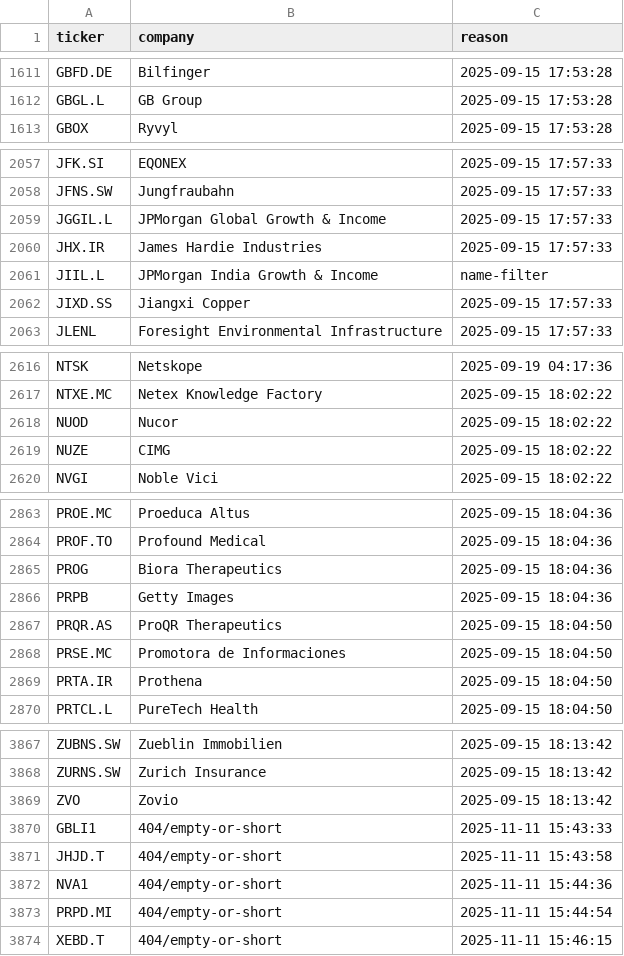
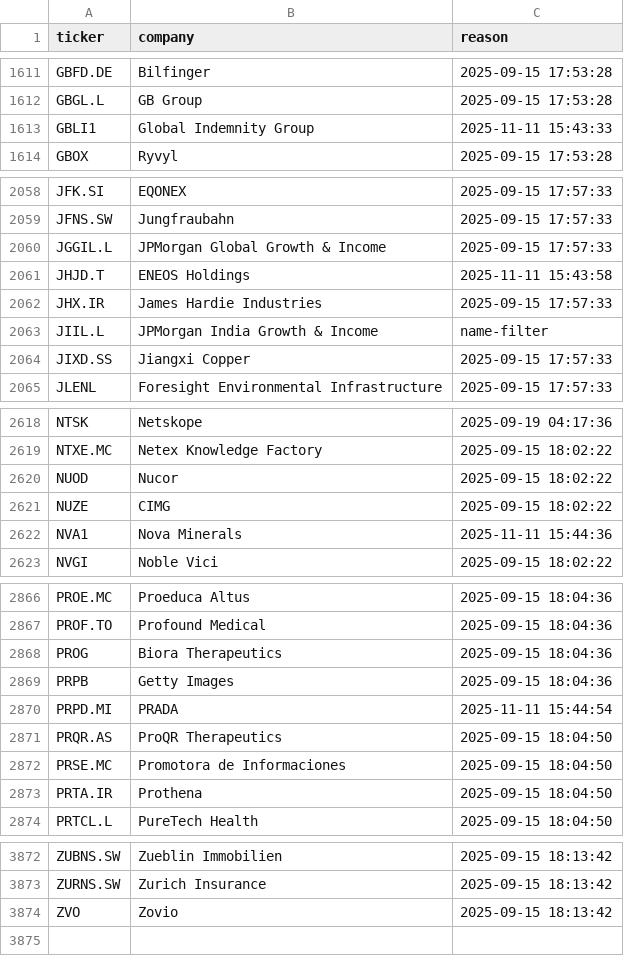
Before and after one commit to andrei1234D/GPT5, a CSV file: data/universe_rejects.csv, drawn as a sheet; only a part is shown, gaps mark what is left out; the diff covers the shown part only.

```diff
--- a/data/universe_rejects.csv
+++ b/data/universe_rejects.csv
@@ -1612,2 +1612,3 @@ GBFD.DE,Bilfinger,2025-09-15 17:53:28
 GBGL.L,GB Group,2025-09-15 17:53:28
+GBLI1,Global Indemnity Group,2025-11-11 15:43:33
 GBOX,Ryvyl,2025-09-15 17:53:28
@@ -2059,2 +2060,3 @@ JFNS.SW,Jungfraubahn,2025-09-15 17:57:33
 JGGIL.L,JPMorgan Global Growth & Income,2025-09-15 17:57:33
+JHJD.T,ENEOS Holdings,2025-11-11 15:43:58
 JHX.IR,James Hardie Industries,2025-09-15 17:57:33
@@ -2619,2 +2621,3 @@ NUOD,Nucor,2025-09-15 18:02:22
 NUZE,CIMG,2025-09-15 18:02:22
+NVA1,Nova Minerals,2025-11-11 15:44:36
 NVGI,Noble Vici,2025-09-15 18:02:22
@@ -2866,2 +2869,3 @@ PROG,Biora Therapeutics,2025-09-15 18:04:36
 PRPB,Getty Images,2025-09-15 18:04:36
+PRPD.MI,PRADA,2025-11-11 15:44:54
 PRQR.AS,ProQR Therapeutics,2025-09-15 18:04:50
@@ -3869,6 +3874 @@ ZURNS.SW,Zurich Insurance,2025-09-15 18:13:42
 ZVO,Zovio,2025-09-15 18:13:42
-GBLI1,404/empty-or-short,2025-11-11 15:43:33
-JHJD.T,404/empty-or-short,2025-11-11 15:43:58
-NVA1,404/empty-or-short,2025-11-11 15:44:36
-PRPD.MI,404/empty-or-short,2025-11-11 15:44:54
-XEBD.T,404/empty-or-short,2025-11-11 15:46:15
```
Also changed, not shown: 1 added row elsewhere in this file, data/stage1_kept.csv, data/stage2_merged.csv.
